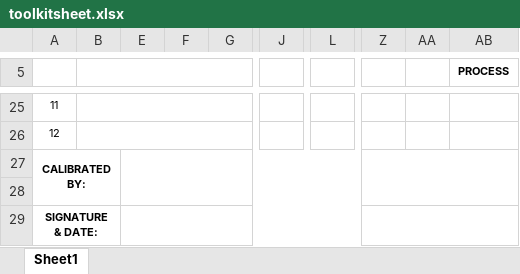
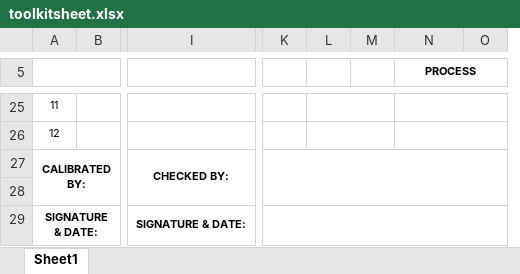
Before and after one commit to Arch-Unique/BestafToolkit, an Excel workbook: assets/json/toolkitsheet.xlsx, sheet Sheet1, drawn as a sheet; only a part is shown, gaps mark what is left out; values as stored, in another font and other column widths than the file's, no borders; removed rows and columns are numbered as before the commit, all else as after; the diff covers the shown part only; the diff names each change by its address in the sheet, - before the commit and + after, or states it on an @@ line.

```diff
--- a/assets/json/toolkitsheet.xlsx (sheet Sheet1)
+++ b/assets/json/toolkitsheet.xlsx (sheet Sheet1)
-column E, empty
-column F, empty
-column G, empty
-column J, empty
-column L, empty
+column I, rows 27-29: CHECKED BY: |  | SIGNATURE & DATE:
+column K, empty
-column AA, empty
@@ column M unhidden, empty @@
@@ column O unhidden, empty @@
+A5:B5 merged
-B5:G5 merged
-B25:G25 merged
+L25:M25 merged
+N25:O25 merged
-B26:G26 merged
+L26:M26 merged
+N26:O26 merged
-Z27:AC28 merged
-Z29:AC29 merged
```
Also changed, not shown: 3 removed columns, 1 edited cell, cell formats and merged cells elsewhere in this sheet, 31 other files.
